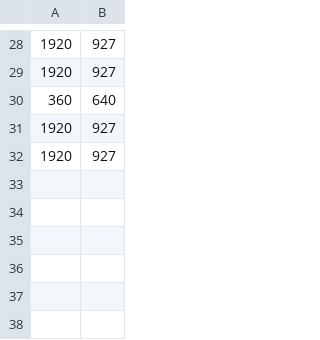
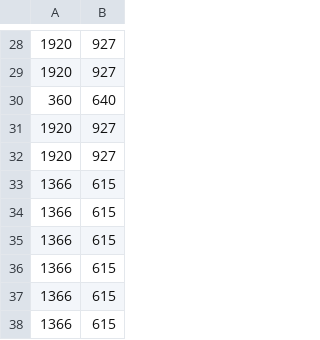
Before and after one commit to Flutech-cmr/Flask-Server, a CSV file: screen_sizes.csv, drawn as a sheet; only a part is shown, gaps mark what is left out.

```diff
--- a/screen_sizes.csv
+++ b/screen_sizes.csv
@@ -32 +32,7 @@
 1920,927
+1366,615
+1366,615
+1366,615
+1366,615
+1366,615
+1366,615
```
Also changed, not shown: 8 other files.
